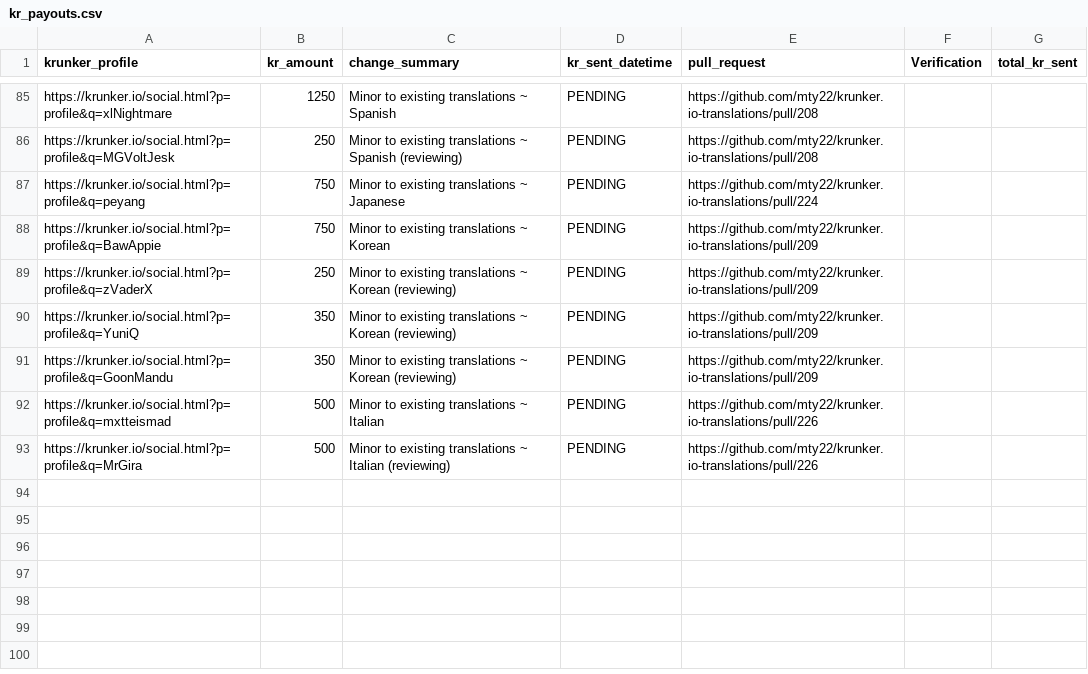
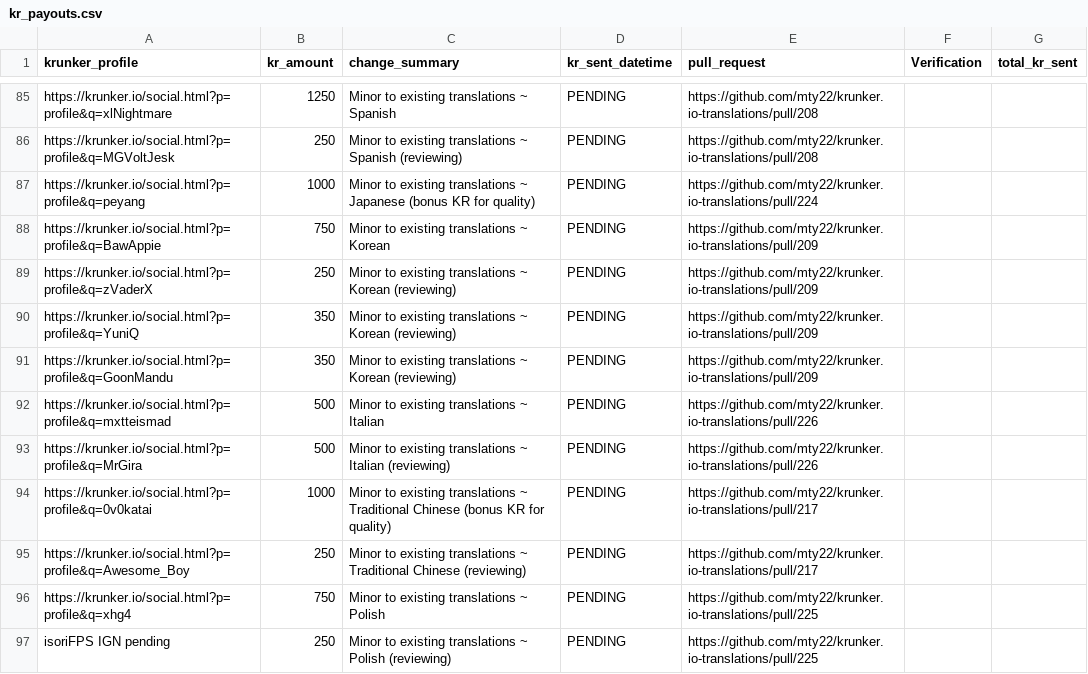
Before and after one commit to mty22/krunker.io-translations, a CSV file: kr_payouts.csv, drawn as a sheet; only a part is shown, gaps mark what is left out.

Commit message:
Update status and kr payouts

```diff
--- a/kr_payouts.csv
+++ b/kr_payouts.csv
@@ -86,3 +86,3 @@ https://krunker.io/social.html?p=profile&q=xlNightmare,1250,Minor to existing tr
 https://krunker.io/social.html?p=profile&q=MGVoltJesk,250,Minor to existing translations ~ Spanish (reviewing),PENDING,https://github.com/mty22/krunker.io-translations/pull/208,,
-https://krunker.io/social.html?p=profile&q=peyang,750,Minor to existing translations ~ Japanese,PENDING,https://github.com/mty22/krunker.io-translations/pull/224,,
+https://krunker.io/social.html?p=profile&q=peyang,1000,Minor to existing translations ~ Japanese (bonus KR for quality),PENDING,https://github.com/mty22/krunker.io-translations/pull/224,,
 https://krunker.io/social.html?p=profile&q=BawAppie,750,Minor to existing translations ~ Korean,PENDING,https://github.com/mty22/krunker.io-translations/pull/209,,
@@ -93 +93,5 @@ https://krunker.io/social.html?p=profile&q=mxtteismad,500,Minor to existing tran
 https://krunker.io/social.html?p=profile&q=MrGira,500,Minor to existing translations ~ Italian (reviewing),PENDING,https://github.com/mty22/krunker.io-translations/pull/226,,
+https://krunker.io/social.html?p=profile&q=0v0katai,1000,Minor to existing translations ~ Traditional Chinese  (bonus KR for quality),PENDING,https://github.com/mty22/krunker.io-translations/pull/217,,
+https://krunker.io/social.html?p=profile&q=Awesome_Boy,250,Minor to existing translations ~ Traditional Chinese (reviewing),PENDING,https://github.com/mty22/krunker.io-translations/pull/217,,
+https://krunker.io/social.html?p=profile&q=xhg4,750,Minor to existing translations ~ Polish,PENDING,https://github.com/mty22/krunker.io-translations/pull/225,,
+isoriFPS IGN pending,250,Minor to existing translations ~ Polish (reviewing),PENDING,https://github.com/mty22/krunker.io-translations/pull/225,,
```
Also changed, not shown: 1 other file.
